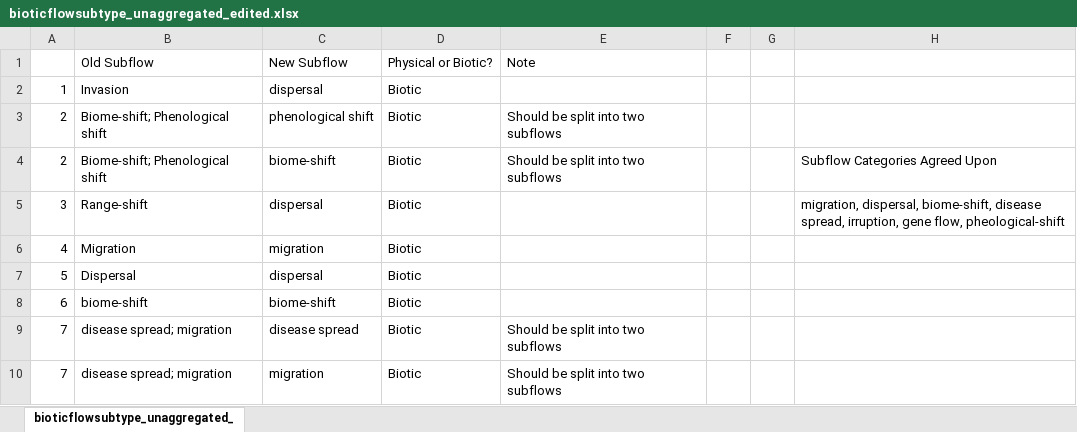
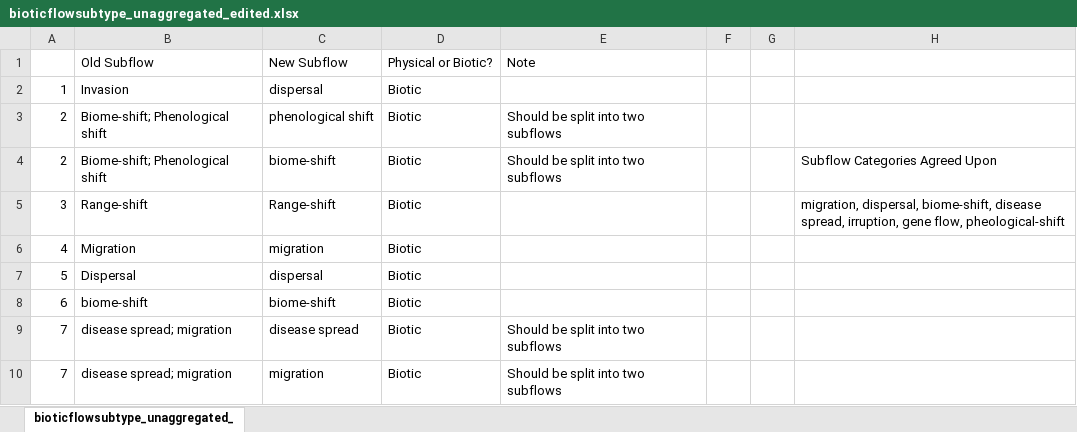
Before and after one commit to LauraDee/BCCAch7, an Excel workbook: data/refined_subflow/bioticflowsubtype_unaggregated_edited.xlsx, sheet bioticflowsubtype_unaggregated_, drawn as a sheet; only a part is shown; values as stored, in another font and other column widths than the file's, no borders; charts and pictures not drawn; the diff names each change by its address in the sheet, - before the commit and + after, or states it on an @@ line.

```diff
--- a/data/refined_subflow/bioticflowsubtype_unaggregated_edited.xlsx (sheet bioticflowsubtype_unaggregated_)
+++ b/data/refined_subflow/bioticflowsubtype_unaggregated_edited.xlsx (sheet bioticflowsubtype_unaggregated_)
-C5: dispersal
+C5: Range-shift
```
Also changed, not shown: 3 other files.
